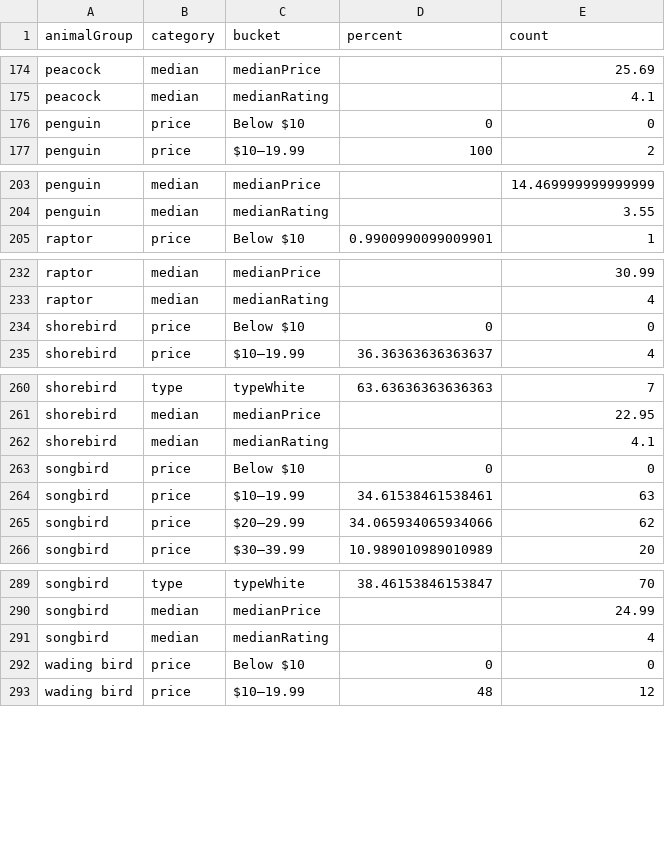
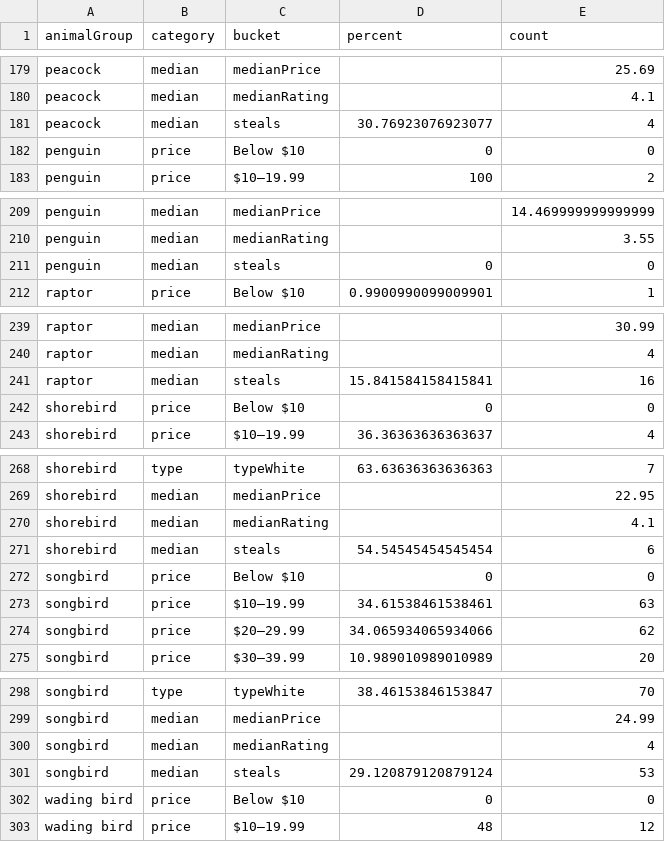
Before and after one commit to the-pudding/wine-animals, a CSV file: src/data/wineData_birdSummary.csv, drawn as a sheet; only a part is shown, gaps mark what is left out; the diff covers the shown part only; the diff names each change by its address in the sheet, - before the commit and + after, or states it on an @@ line.

```diff
--- a/src/data/wineData_birdSummary.csv
+++ b/src/data/wineData_birdSummary.csv
+row 181: peacock | median | steals | 30.76923076923077 | 4
+row 211: penguin | median | steals | 0 | 0
+row 241: raptor | median | steals | 15.841584158415841 | 16
+row 271: shorebird | median | steals | 54.54545454545454 | 6
+row 301: songbird | median | steals | 29.120879120879124 | 53
```
Also changed, not shown: 8 added rows elsewhere in this file, src/data/wineData_catSummary.csv, src/data/wineData_summary.csv, 10 other files.
